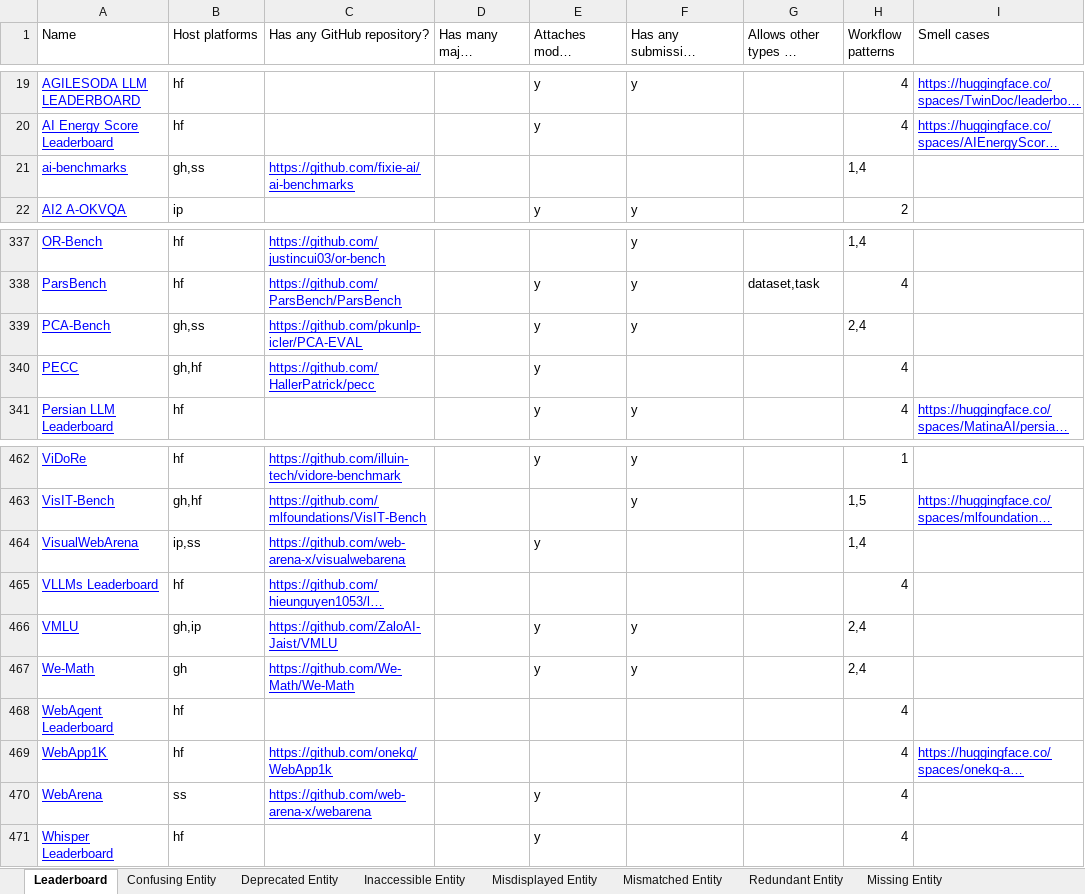
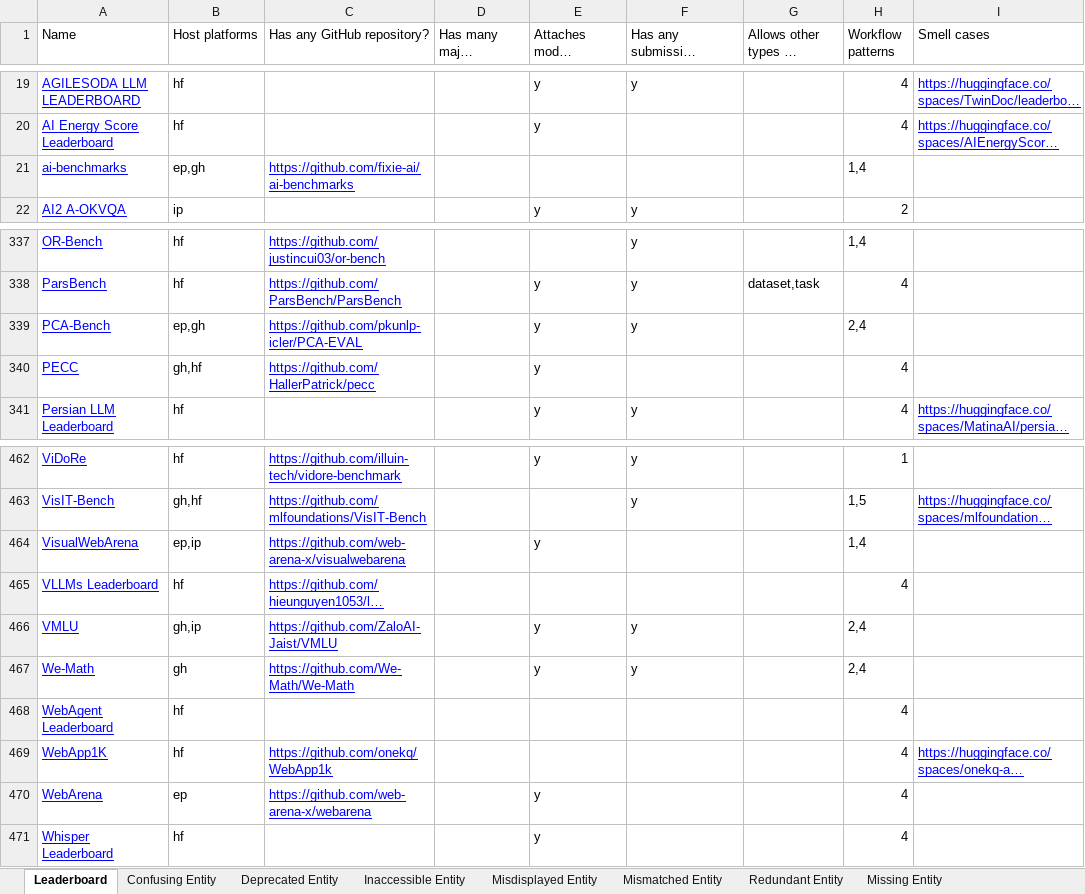
Before and after one commit to zhimin-z/Foundation-Model-Leaderboard-Survey, an Excel workbook: result/Foundation Model Leaderboards.xlsx, sheet Leaderboard, drawn as a sheet; only a part is shown, gaps mark what is left out; long unchanged cells end in …; values as stored, in another font and other column widths than the file's, no borders; charts and pictures and table styles not drawn; the diff names each change by its address in the sheet, - before the commit and + after, or states it on an @@ line.

Commit message:
update table display

```diff
--- a/result/Foundation Model Leaderboards.xlsx (sheet Leaderboard)
+++ b/result/Foundation Model Leaderboards.xlsx (sheet Leaderboard)
-B21 (Host platforms): gh,ss
+B21 (Host platforms): ep,gh
-B339 (Host platforms): gh,ss
+B339 (Host platforms): ep,gh
-B464 (Host platforms): ip,ss
+B464 (Host platforms): ep,ip
-B470 (Host platforms): ss
+B470 (Host platforms): ep
```
Also changed, not shown: 2 other files.
